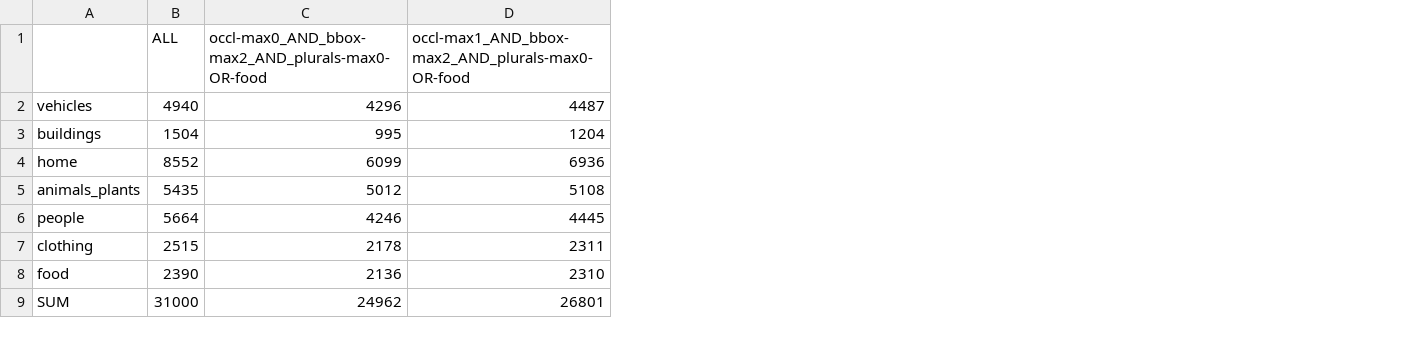
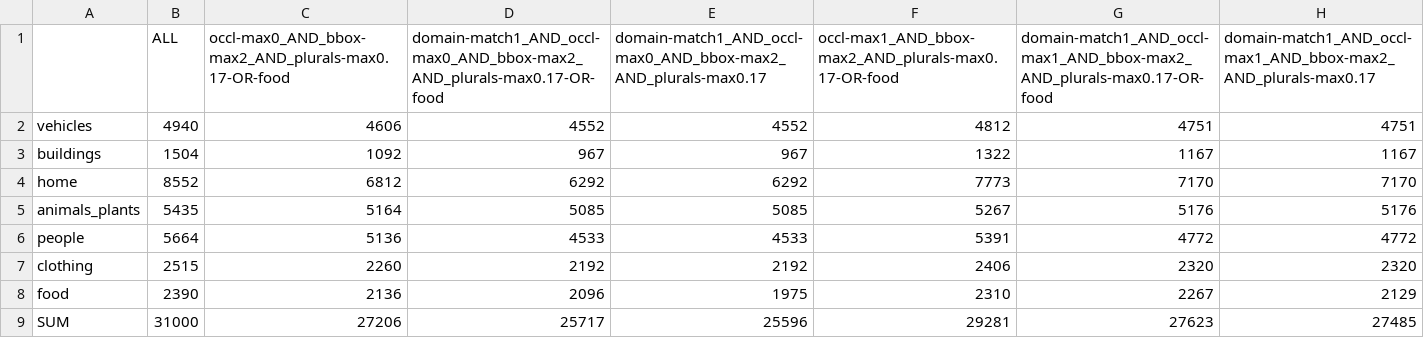
Before and after one commit to sinazarriess/many_names_collection, a CSV file: analysis/results/overview_pruned_data.csv, drawn as a sheet; removed rows and columns are numbered as before the commit, all else as after; the diff names each change by its address in the sheet, - before the commit and + after, or states it on an @@ line.

```diff
--- a/analysis/results/overview_pruned_data.csv
+++ b/analysis/results/overview_pruned_data.csv
-column C, rows 1-9: occl-max0_AND_bbox-max2_AND_plurals-max0-OR-food | 4296 | 995 | 6099 | 5012 | 4246 | 2178 | 2136 | 24962
-column D, rows 1-9: occl-max1_AND_bbox-max2_AND_plurals-max0-OR-food | 4487 | 1204 | 6936 | 5108 | 4445 | 2311 | 2310 | 26801
+column C, rows 1-9: occl-max0_AND_bbox-max2_AND_plurals-max0.17-OR-food | 4606 | 1092 | 6812 | 5164 | 5136 | 2260 | 2136 | 27206
+column D, rows 1-9: domain-match1_AND_occl-max0_AND_bbox-max2_AND_plurals-max0.17-OR-food | 4552 | 967 | 6292 | 5085 | 4533 | 2192 | 2096 | 25717
+column E, rows 1-9: domain-match1_AND_occl-max0_AND_bbox-max2_AND_plurals-max0.17 | 4552 | 967 | 6292 | 5085 | 4533 | 2192 | 1975 | 25596
+column F, rows 1-9: occl-max1_AND_bbox-max2_AND_plurals-max0.17-OR-food | 4812 | 1322 | 7773 | 5267 | 5391 | 2406 | 2310 | 29281
+column G, rows 1-9: domain-match1_AND_occl-max1_AND_bbox-max2_AND_plurals-max0.17-OR-food | 4751 | 1167 | 7170 | 5176 | 4772 | 2320 | 2267 | 27623
+column H, rows 1-9: domain-match1_AND_occl-max1_AND_bbox-max2_AND_plurals-max0.17 | 4751 | 1167 | 7170 | 5176 | 4772 | 2320 | 2129 | 27485
```
Also changed, not shown: 12 other files.
